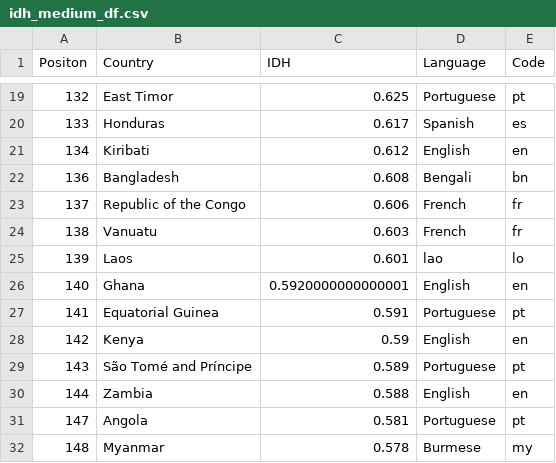
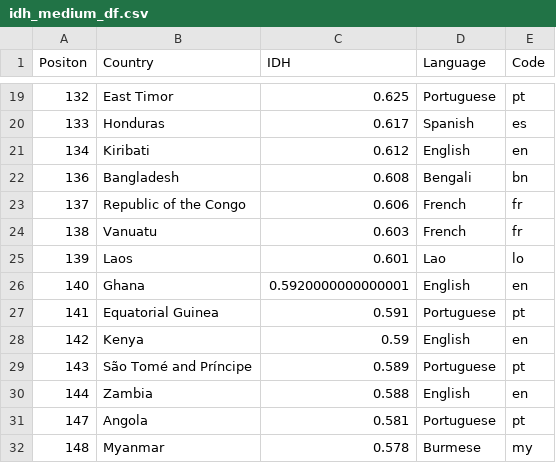
Before and after one commit to gecid-aia/babel, a CSV file: datasets/idh_medium_df.csv, drawn as a sheet; only a part is shown, gaps mark what is left out.

```diff
--- a/datasets/idh_medium_df.csv
+++ b/datasets/idh_medium_df.csv
@@ -24,3 +24,3 @@ Positon,Country,IDH,Language,Code
 138,Vanuatu,0.603,French,fr
-139,Laos,0.601,lao,lo
+139,Laos,0.601,Lao,lo
 140,Ghana,0.5920000000000001,English,en
```
Also changed, not shown: 10 other files.
